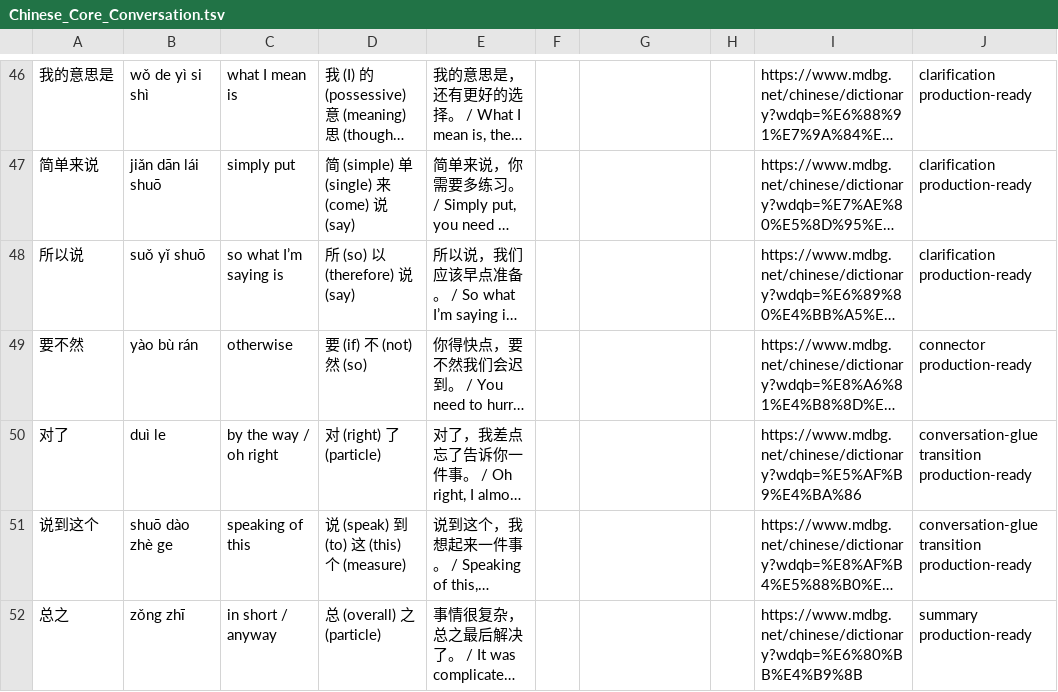
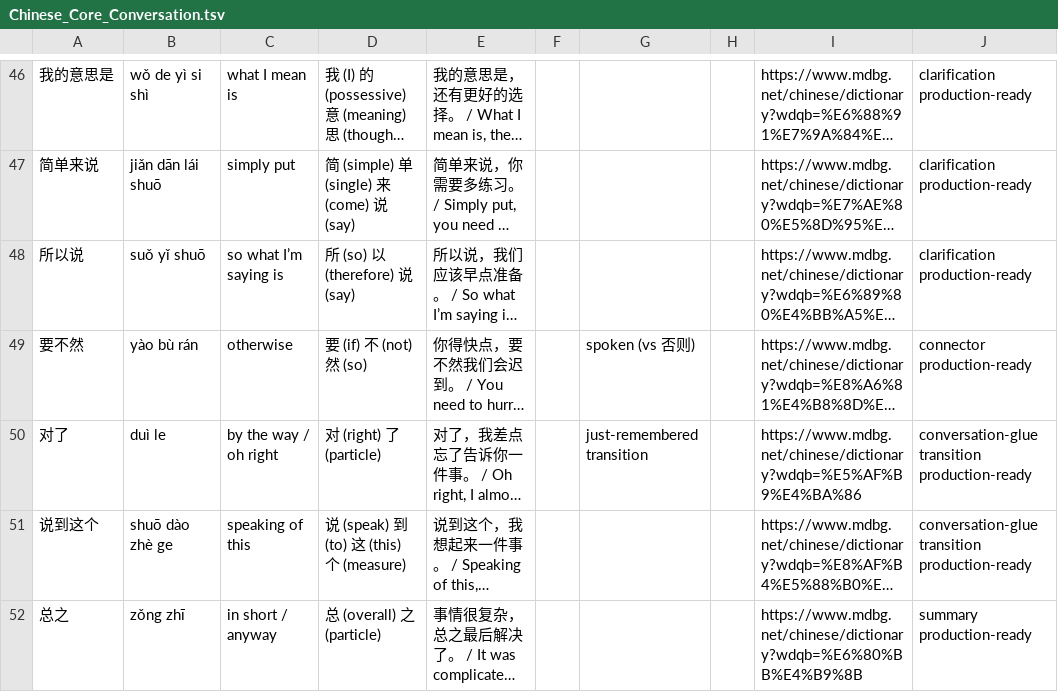
Before and after one commit to Hissal/anki-decks, a TSV file: Chinese_Core_Conversation.tsv, drawn as a sheet; only a part is shown, gaps mark what is left out; long unchanged cells end in …; the diff covers the shown part only; the diff names each change by its address in the sheet, - before the commit and + after, or states it on an @@ line.

```diff
--- a/Chinese_Core_Conversation.tsv
+++ b/Chinese_Core_Conversation.tsv
-G49: (empty)
+G49: spoken (vs 否则)
-G50: (empty)
+G50: just-remembered transition
```
Also changed, not shown: 35 edited cells elsewhere in this file.
